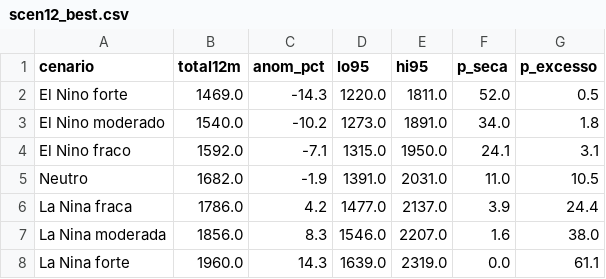
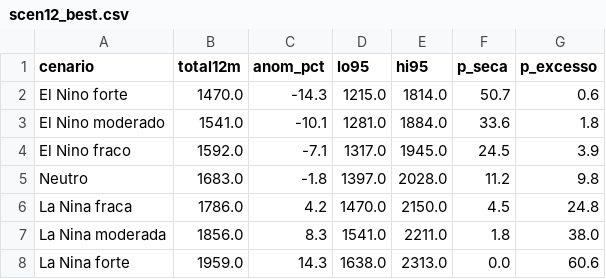
Before and after one commit to coordenadorpcpsnb-ctrl/sinobras-clima, a CSV file: data/scen12_best.csv, drawn as a sheet.

```diff
--- a/data/scen12_best.csv
+++ b/data/scen12_best.csv
@@ -1,8 +1,8 @@
 cenario,total12m,anom_pct,lo95,hi95,p_seca,p_excesso
-El Nino forte,1469.0,-14.3,1220.0,1811.0,52.0,0.5
-El Nino moderado,1540.0,-10.2,1273.0,1891.0,34.0,1.8
-El Nino fraco,1592.0,-7.1,1315.0,1950.0,24.1,3.1
-Neutro,1682.0,-1.9,1391.0,2031.0,11.0,10.5
-La Nina fraca,1786.0,4.2,1477.0,2137.0,3.9,24.4
-La Nina moderada,1856.0,8.3,1546.0,2207.0,1.6,38.0
-La Nina forte,1960.0,14.3,1639.0,2319.0,0.0,61.1
+El Nino forte,1470.0,-14.3,1215.0,1814.0,50.7,0.6
+El Nino moderado,1541.0,-10.1,1281.0,1884.0,33.6,1.8
+El Nino fraco,1592.0,-7.1,1317.0,1945.0,24.5,3.9
+Neutro,1683.0,-1.8,1397.0,2028.0,11.2,9.8
+La Nina fraca,1786.0,4.2,1470.0,2150.0,4.5,24.8
+La Nina moderada,1856.0,8.3,1541.0,2211.0,1.8,38.0
+La Nina forte,1959.0,14.3,1638.0,2313.0,0.0,60.6
```
Also changed, not shown: 5 other files.
